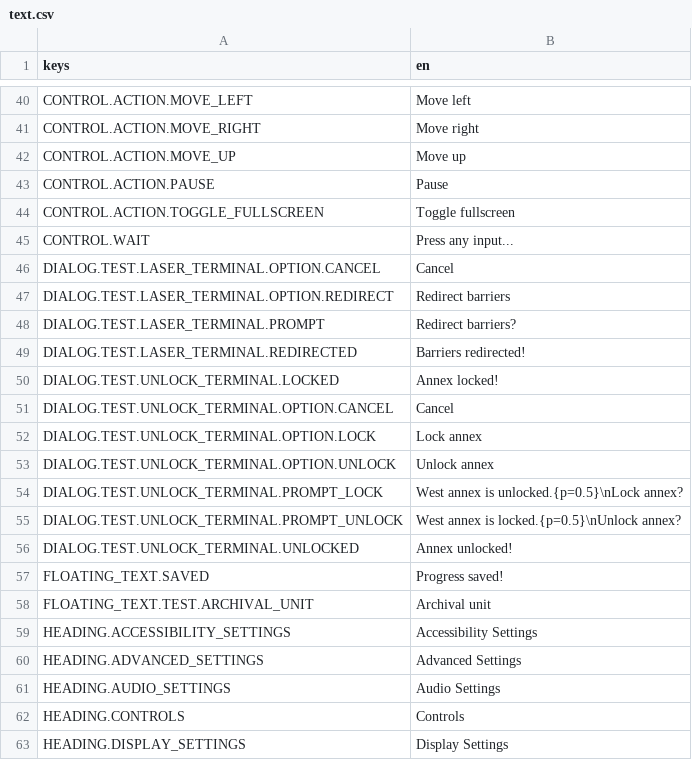
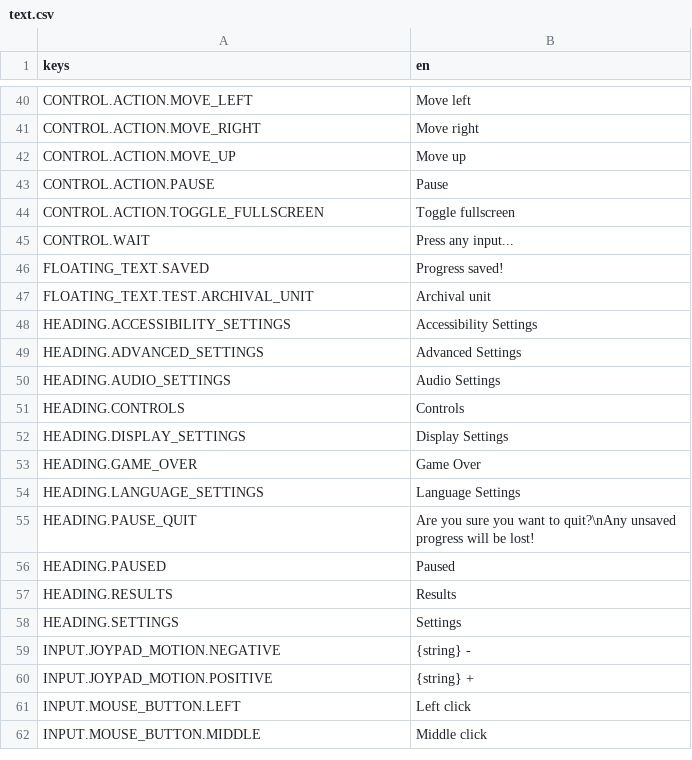
Before and after one commit to krobbi/coldest-night, a CSV file: resources/translations/text.csv, drawn as a sheet; only a part is shown, gaps mark what is left out; the shorter side is filled out with more unchanged rows; the diff names each change by its address in the sheet, - before the commit and + after, or states it on an @@ line.

Commit message:
Refactor control terminals
Create control terminal sprite.
Dummy out unused tile sprites.
Add interacted signal to interactables.
Update interactable comment style.
Create control terminal entity.
Replace control terminal tiles with control terminal entities.
Replace control terminal scripts with NightScript version 3.
Remove unused translation keys.

```diff
--- a/resources/translations/text.csv
+++ b/resources/translations/text.csv
-row 46: DIALOG.TEST.LASER_TERMINAL.OPTION.CANCEL | Cancel
-row 47: DIALOG.TEST.LASER_TERMINAL.OPTION.REDIRECT | Redirect barriers
-row 48: DIALOG.TEST.LASER_TERMINAL.PROMPT | Redirect barriers?
-row 49: DIALOG.TEST.LASER_TERMINAL.REDIRECTED | Barriers redirected!
-row 50: DIALOG.TEST.UNLOCK_TERMINAL.LOCKED | Annex locked!
-row 51: DIALOG.TEST.UNLOCK_TERMINAL.OPTION.CANCEL | Cancel
-row 52: DIALOG.TEST.UNLOCK_TERMINAL.OPTION.LOCK | Lock annex
-row 53: DIALOG.TEST.UNLOCK_TERMINAL.OPTION.UNLOCK | Unlock annex
-row 54: DIALOG.TEST.UNLOCK_TERMINAL.PROMPT_LOCK | West annex is unlocked.{p=0.5}\nLock annex?
-row 55: DIALOG.TEST.UNLOCK_TERMINAL.PROMPT_UNLOCK | West annex is locked.{p=0.5}\nUnlock annex?
-row 56: DIALOG.TEST.UNLOCK_TERMINAL.UNLOCKED | Annex unlocked!
```
Also changed, not shown: 15 other files.
